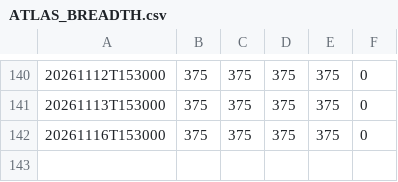
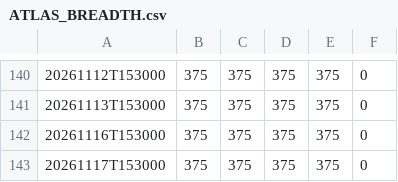
Before and after one commit to yashnagori263-alt/seed-Breadth-Data, a CSV file: ATLAS_BREADTH.csv, drawn as a sheet; only a part is shown, gaps mark what is left out; the diff names each change by its address in the sheet, - before the commit and + after, or states it on an @@ line.

```diff
--- a/ATLAS_BREADTH.csv
+++ b/ATLAS_BREADTH.csv
+row 143: 20261117T153000 | 375 | 375 | 375 | 375 | 0
```
